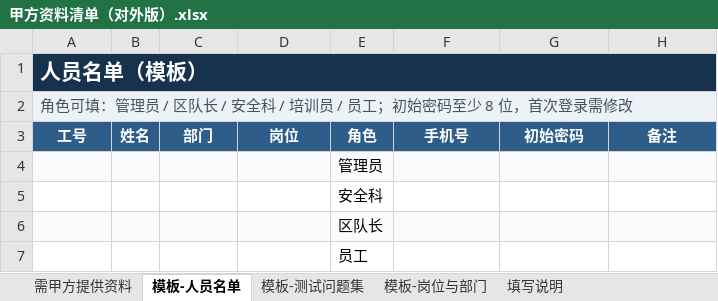
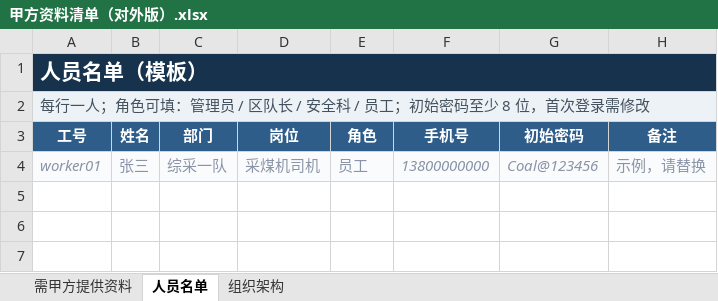
Before and after one commit to 12wwsss/ggggh, an Excel workbook: docs/甲方资料清单（对外版）.xlsx, sheet 人员名单, drawn as a sheet; values as stored, in another font and other column widths than the file's, no borders; removed rows and columns are numbered as before the commit, all else as after; the diff names each change by its address in the sheet, - before the commit and + after, or states it on an @@ line.

```diff
--- a/docs/甲方资料清单（对外版）.xlsx (sheet 人员名单)
+++ b/docs/甲方资料清单（对外版）.xlsx (sheet 人员名单)
-sheet tab: 模板-人员名单
+sheet tab: 人员名单
-sheet tab: 模板-测试问题集
+sheet tab: 组织架构
-sheet tab: 模板-岗位与部门
-sheet tab: 填写说明
-A2 (工号): 角色可填：管理员 / 区队长 / 安全科 / 培训员 / 员工…
+A2 (工号): 每行一人；角色可填：管理员 / 区队长 / 安全科 / 员工…
-row 4:  |  |  |  | 管理员
-row 5:  |  |  |  | 安全科
-row 6:  |  |  |  | 区队长
-row 7:  |  |  |  | 员工
+row 4: worker01 | 张三 | 综采一队 | 采煤机司机 | 员工 | 13800000000 | Coal@123456 | 示例，请替换
```
Also changed, not shown: sheet 需甲方提供资料, sheet 组织架构, 1 other file.
